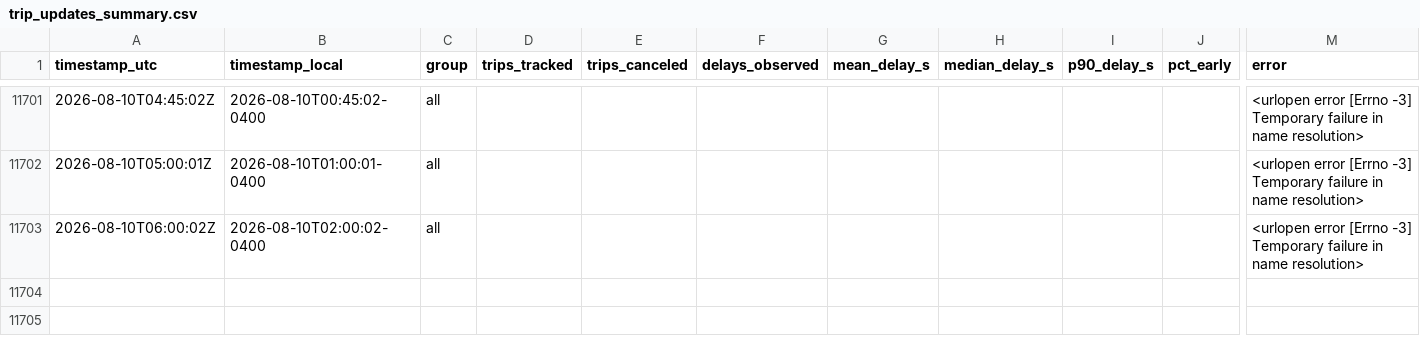
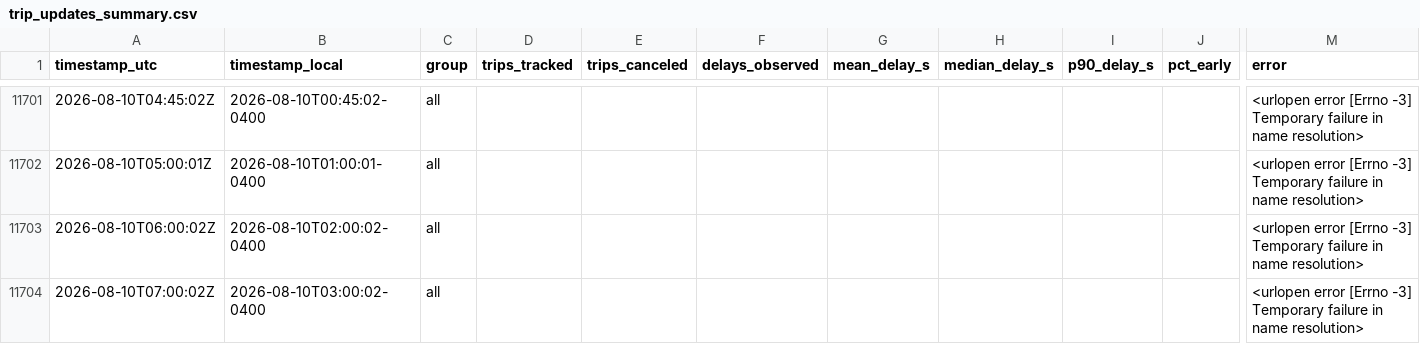
Before and after one commit to OttawaVisuals/Ottawa-Visuals, a CSV file: OC_Transpo/rt_data/trip_updates_summary.csv, drawn as a sheet; only a part is shown, gaps mark what is left out; rows hold the shown columns only; the diff names each change by its address in the sheet, - before the commit and + after, or states it on an @@ line.

```diff
--- a/OC_Transpo/rt_data/trip_updates_summary.csv
+++ b/OC_Transpo/rt_data/trip_updates_summary.csv
+row 11704: 2026-08-10T07:00:02Z | 2026-08-10T03:00:02-0400 | all |  |  |  |  |  |  |  | <urlopen error [Errno -3] Temporary failure in name resolution>
```
Also changed, not shown: OC_Transpo/rt_data/vehicle_positions_summary.csv.
